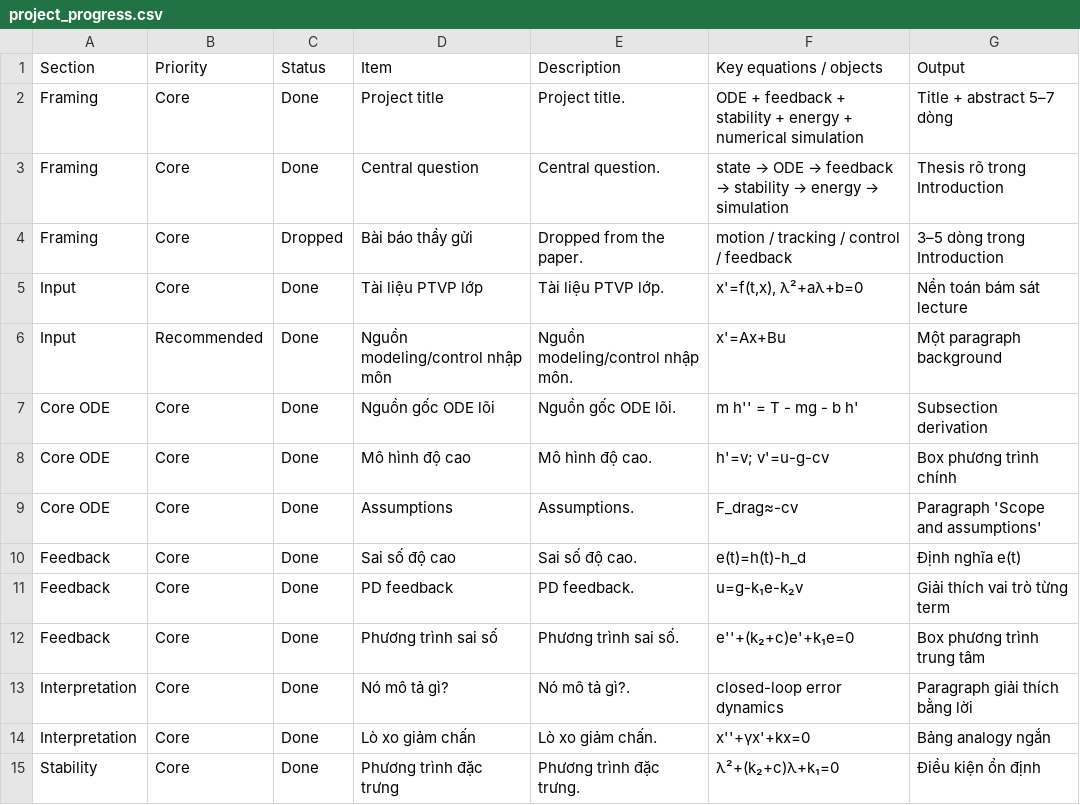
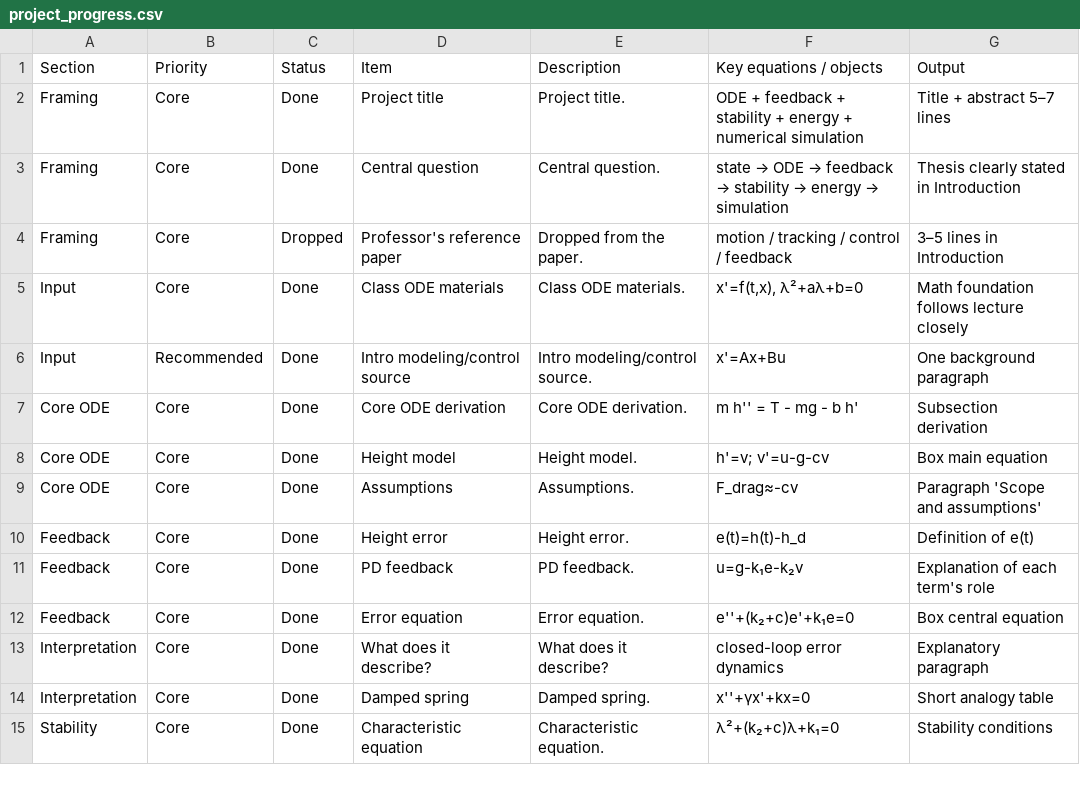
Before and after one commit to aleksis-arendt/aircrafts, a CSV file: progress/project_progress.csv, drawn as a sheet; only a part is shown; the diff covers the shown part only.

```diff
--- a/progress/project_progress.csv
+++ b/progress/project_progress.csv
@@ -1,15 +1,15 @@
 Section,Priority,Status,Item,Description,Key equations / objects,Output
-Framing,Core,Done,Project title,Project title.,ODE + feedback + stability + energy + numerical simulation,Title + abstract 5–7 dòng
-Framing,Core,Done,Central question,Central question.,state → ODE → feedback → stability → energy → simulation,Thesis rõ trong Introduction
-Framing,Core,Dropped,Bài báo thầy gửi,Dropped from the paper.,motion / tracking / control / feedback,3–5 dòng trong Introduction
-Input,Core,Done,Tài liệu PTVP lớp,Tài liệu PTVP lớp.,"x'=f(t,x), λ²+aλ+b=0",Nền toán bám sát lecture
-Input,Recommended,Done,Nguồn modeling/control nhập môn,Nguồn modeling/control nhập môn.,x'=Ax+Bu,Một paragraph background
-Core ODE,Core,Done,Nguồn gốc ODE lõi,Nguồn gốc ODE lõi.,m h'' = T - mg - b h',Subsection derivation
-Core ODE,Core,Done,Mô hình độ cao,Mô hình độ cao.,h'=v; v'=u-g-cv,Box phương trình chính
+Framing,Core,Done,Project title,Project title.,ODE + feedback + stability + energy + numerical simulation,Title + abstract 5–7 lines
+Framing,Core,Done,Central question,Central question.,state → ODE → feedback → stability → energy → simulation,Thesis clearly stated in Introduction
+Framing,Core,Dropped,Professor's reference paper,Dropped from the paper.,motion / tracking / control / feedback,3–5 lines in Introduction
+Input,Core,Done,Class ODE materials,Class ODE materials.,"x'=f(t,x), λ²+aλ+b=0",Math foundation follows lecture closely
+Input,Recommended,Done,Intro modeling/control source,Intro modeling/control source.,x'=Ax+Bu,One background paragraph
+Core ODE,Core,Done,Core ODE derivation,Core ODE derivation.,m h'' = T - mg - b h',Subsection derivation
+Core ODE,Core,Done,Height model,Height model.,h'=v; v'=u-g-cv,Box main equation
 Core ODE,Core,Done,Assumptions,Assumptions.,F_drag≈-cv,Paragraph 'Scope and assumptions'
-Feedback,Core,Done,Sai số độ cao,Sai số độ cao.,e(t)=h(t)-h_d,Định nghĩa e(t)
-Feedback,Core,Done,PD feedback,PD feedback.,u=g-k₁e-k₂v,Giải thích vai trò từng term
-Feedback,Core,Done,Phương trình sai số,Phương trình sai số.,e''+(k₂+c)e'+k₁e=0,Box phương trình trung tâm
-Interpretation,Core,Done,Nó mô tả gì?,Nó mô tả gì?.,closed-loop error dynamics,Paragraph giải thích bằng lời
-Interpretation,Core,Done,Lò xo giảm chấn,Lò xo giảm chấn.,x''+γx'+kx=0,Bảng analogy ngắn
-Stability,Core,Done,Phương trình đặc trưng,Phương trình đặc trưng.,λ²+(k₂+c)λ+k₁=0,Điều kiện ổn định
+Feedback,Core,Done,Height error,Height error.,e(t)=h(t)-h_d,Definition of e(t)
+Feedback,Core,Done,PD feedback,PD feedback.,u=g-k₁e-k₂v,Explanation of each term's role
+Feedback,Core,Done,Error equation,Error equation.,e''+(k₂+c)e'+k₁e=0,Box central equation
+Interpretation,Core,Done,What does it describe?,What does it describe?,closed-loop error dynamics,Explanatory paragraph
+Interpretation,Core,Done,Damped spring,Damped spring.,x''+γx'+kx=0,Short analogy table
+Stability,Core,Done,Characteristic equation,Characteristic equation.,λ²+(k₂+c)λ+k₁=0,Stability conditions
```
Also changed, not shown: 72 edited cells elsewhere in this file, 18 other files.
